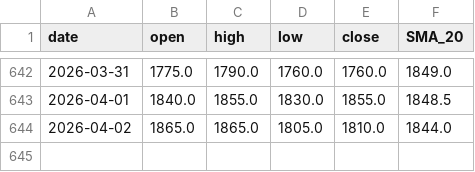
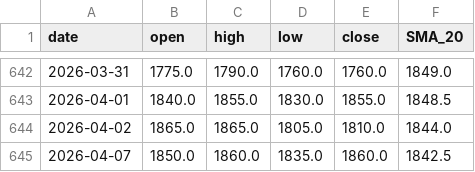
Before and after one commit to npc945/TSE-StrategyBot, a CSV file: web_kline_2330_daily.csv, drawn as a sheet; only a part is shown, gaps mark what is left out; the diff names each change by its address in the sheet, - before the commit and + after, or states it on an @@ line.

Commit message:
Auto-update daily live data 週二 2026/04/07

```diff
--- a/web_kline_2330_daily.csv
+++ b/web_kline_2330_daily.csv
+row 645: 2026-04-07 | 1850.0 | 1860.0 | 1835.0 | 1860.0 | 1842.5
```
Also changed, not shown: web_kline_2317_daily.csv, web_kline_2454_daily.csv, 3 other files.
